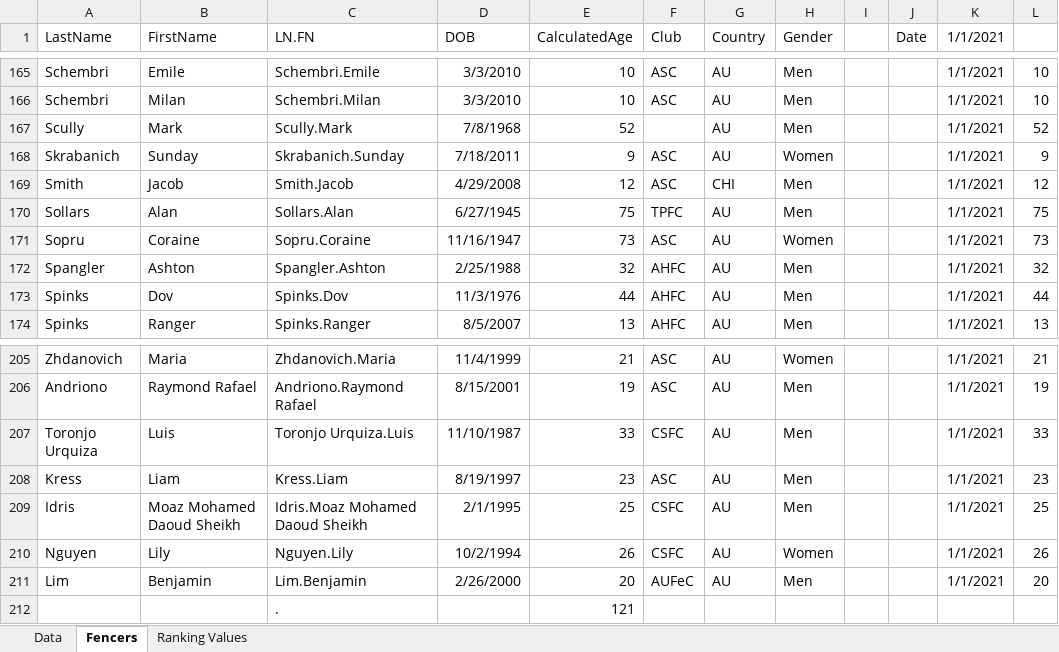
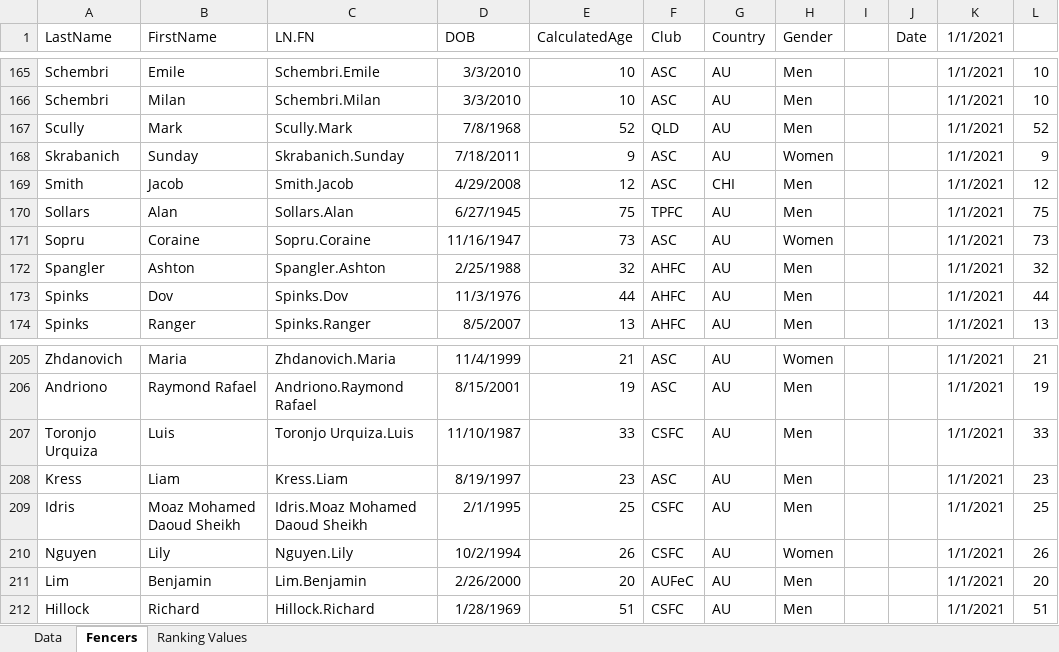
Before and after one commit to stuartmarshall87/FencingSAResults2, an Excel workbook: 2021/FSARankings2021.xlsx, sheet Fencers, drawn as a sheet; only a part is shown, gaps mark what is left out; values as stored, in another font and other column widths than the file's, no borders; table styles not drawn; removed rows and columns are numbered as before the commit, all else as after; the diff names each change by its address in the sheet, - before the commit and + after, or states it on an @@ line.

```diff
--- a/2021/FSARankings2021.xlsx (sheet Fencers)
+++ b/2021/FSARankings2021.xlsx (sheet Fencers)
-F167 (Club): (empty)
+F167 (Club): QLD
-row 212:  |  | . |  | 121
+row 212: Hillock | Richard | Hillock.Richard | 1/28/1969 | 51 | CSFC | AU | Men |  |  | 1/1/2021 | 51
```
Also changed, not shown: sheet Data, formulas that keep their value, 1 other file.
